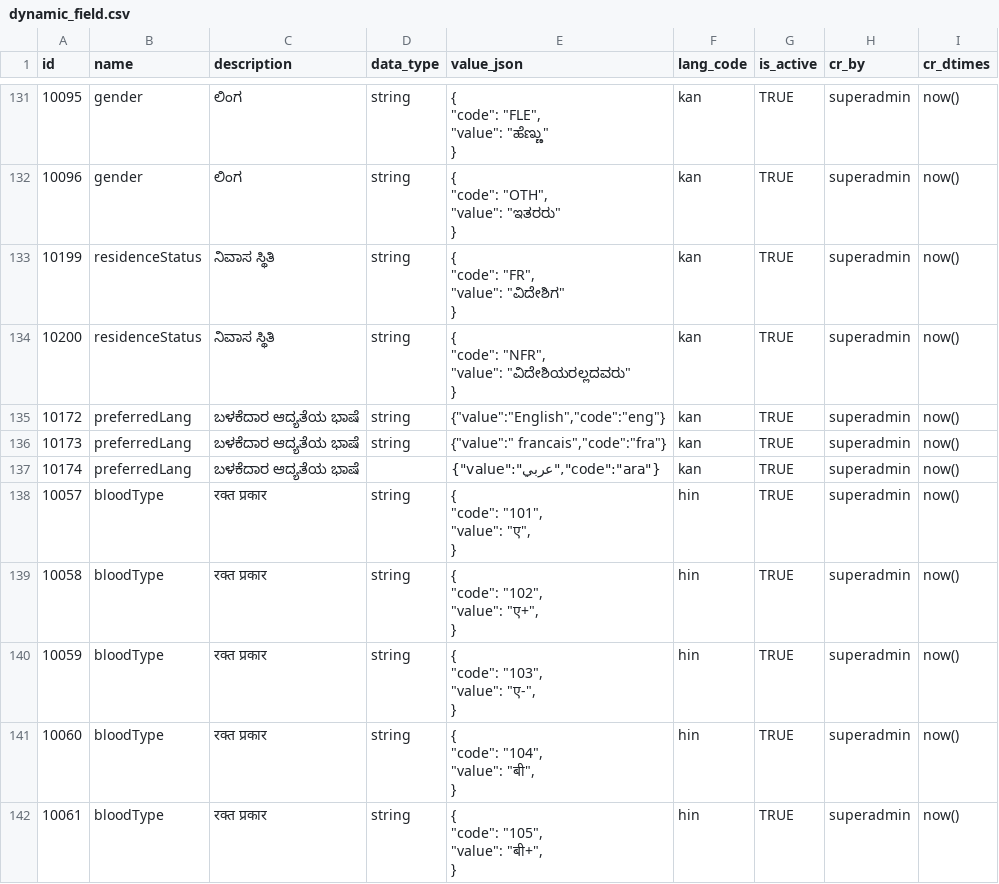
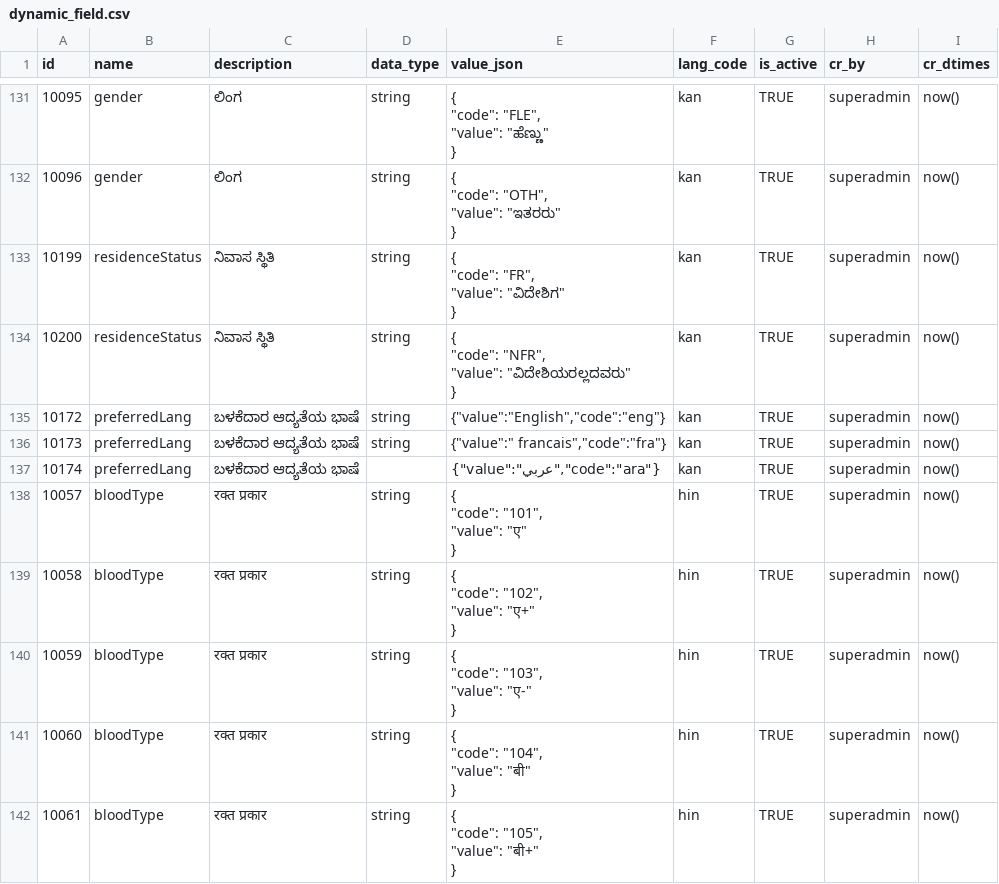
Before and after one commit to mosip/mosip-data, a CSV file: mosip_master_csv/csv/dynamic_field.csv, drawn as a sheet; only a part is shown, gaps mark what is left out; the diff covers the shown part only.

Commit message:
MOSIP-25895 : Added the proper value_json for the blood type dynamic field
Signed-off-by: GOKULRAJ136 <110164849+GOKULRAJ136@users.noreply.github.com>

```diff
--- a/mosip_master_csv/csv/dynamic_field.csv
+++ b/mosip_master_csv/csv/dynamic_field.csv
@@ -636,26 +636,26 @@ id,name,description,data_type,value_json,lang_code,is_active,cr_by,cr_dtimes
 10174,preferredLang,ಬಳಕೆದಾರ ಆದ್ಯತೆಯ ಭಾಷೆ,,"{""value"":""عربي"",""code"":""ara""}",kan,TRUE,superadmin,now()
-10057,bloodType,रक्त प्रकार,string,"
-	{
-		""code"": ""101"",
-		""value"": ""ए"",
-	}",hin,TRUE,superadmin,now()
-10058,bloodType,रक्त प्रकार,string,"
-	{
-		""code"": ""102"",
-		""value"": ""ए+"",
-	}",hin,TRUE,superadmin,now()
-10059,bloodType,रक्त प्रकार,string,"
-	{
-		""code"": ""103"",
-		""value"": ""ए-"",
-	}",hin,TRUE,superadmin,now()
-10060,bloodType,रक्त प्रकार,string,"
-	{
-		""code"": ""104"",
-		""value"": ""बी"",
-	}",hin,TRUE,superadmin,now()
-10061,bloodType,रक्त प्रकार,string,"
-	{
-		""code"": ""105"",
-		""value"": ""बी+"",
-	}",hin,TRUE,superadmin,now()
+10057,bloodType,रक्त प्रकार,string,"
+	{
+		""code"": ""101"",
+		""value"": ""ए""
+	}",hin,TRUE,superadmin,now()
+10058,bloodType,रक्त प्रकार,string,"
+	{
+		""code"": ""102"",
+		""value"": ""ए+""
+	}",hin,TRUE,superadmin,now()
+10059,bloodType,रक्त प्रकार,string,"
+	{
+		""code"": ""103"",
+		""value"": ""ए-""
+	}",hin,TRUE,superadmin,now()
+10060,bloodType,रक्त प्रकार,string,"
+	{
+		""code"": ""104"",
+		""value"": ""बी""
+	}",hin,TRUE,superadmin,now()
+10061,bloodType,रक्त प्रकार,string,"
+	{
+		""code"": ""105"",
+		""value"": ""बी+""
+	}",hin,TRUE,superadmin,now()
```
Also changed, not shown: 55 edited cells elsewhere in this file, 1 other file.
